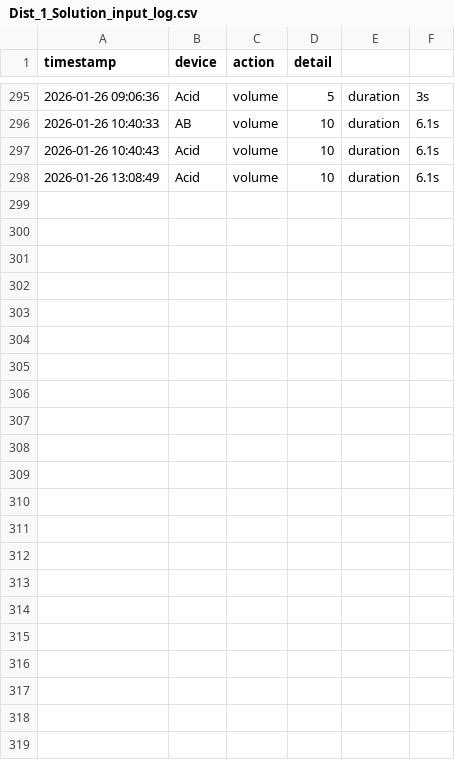
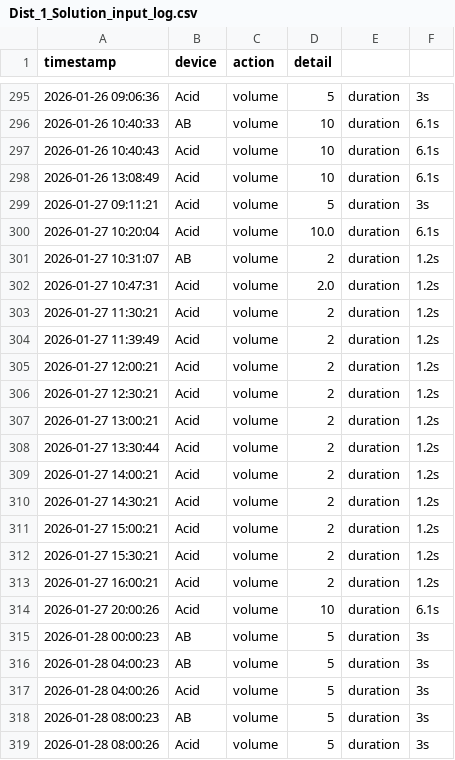
Before and after one commit to Br4ndonLee/cja, a CSV file: sensors/Dist_1_Solution_input_log.csv, drawn as a sheet; only a part is shown, gaps mark what is left out; the diff names each change by its address in the sheet, - before the commit and + after, or states it on an @@ line.

```diff
--- a/sensors/Dist_1_Solution_input_log.csv
+++ b/sensors/Dist_1_Solution_input_log.csv
+row 299: 2026-01-27 09:11:21 | Acid | volume | 5 | duration | 3s
+row 300: 2026-01-27 10:20:04 | Acid | volume | 10.0 | duration | 6.1s
+row 301: 2026-01-27 10:31:07 | AB | volume | 2 | duration | 1.2s
+row 302: 2026-01-27 10:47:31 | Acid | volume | 2.0 | duration | 1.2s
+row 303: 2026-01-27 11:30:21 | Acid | volume | 2 | duration | 1.2s
+row 304: 2026-01-27 11:39:49 | Acid | volume | 2 | duration | 1.2s
+row 305: 2026-01-27 12:00:21 | Acid | volume | 2 | duration | 1.2s
+row 306: 2026-01-27 12:30:21 | Acid | volume | 2 | duration | 1.2s
+row 307: 2026-01-27 13:00:21 | Acid | volume | 2 | duration | 1.2s
+row 308: 2026-01-27 13:30:44 | Acid | volume | 2 | duration | 1.2s
+row 309: 2026-01-27 14:00:21 | Acid | volume | 2 | duration | 1.2s
+row 310: 2026-01-27 14:30:21 | Acid | volume | 2 | duration | 1.2s
+row 311: 2026-01-27 15:00:21 | Acid | volume | 2 | duration | 1.2s
+row 312: 2026-01-27 15:30:21 | Acid | volume | 2 | duration | 1.2s
+row 313: 2026-01-27 16:00:21 | Acid | volume | 2 | duration | 1.2s
+row 314: 2026-01-27 20:00:26 | Acid | volume | 10 | duration | 6.1s
+row 315: 2026-01-28 00:00:23 | AB | volume | 5 | duration | 3s
+row 316: 2026-01-28 04:00:23 | AB | volume | 5 | duration | 3s
+row 317: 2026-01-28 04:00:26 | Acid | volume | 5 | duration | 3s
+row 318: 2026-01-28 08:00:23 | AB | volume | 5 | duration | 3s
+row 319: 2026-01-28 08:00:26 | Acid | volume | 5 | duration | 3s
```
Also changed, not shown: data/Dist_2_pump_activate_result.csv, sensors/Dist_1_EC_pH_log.csv, 13 other files.
